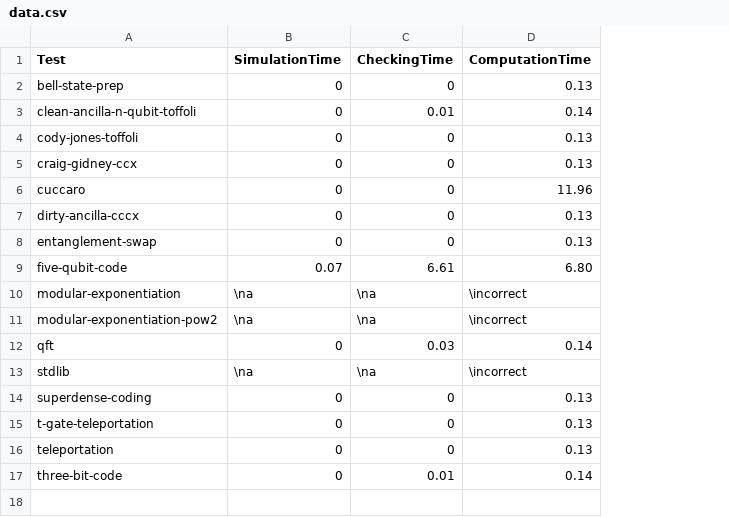
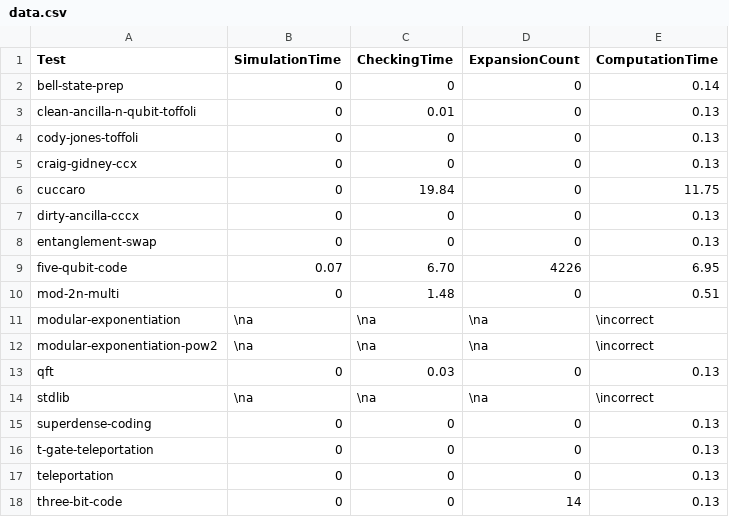
Before and after one commit to kevinyeeeee/qasm-verification, a CSV file: generated-data/data.csv, drawn as a sheet; addresses are those after the commit; the diff names each change by its address in the sheet, - before the commit and + after, or states it on an @@ line.

```diff
--- a/generated-data/data.csv
+++ b/generated-data/data.csv
+column D (ExpansionCount), rows 2-9: 0 | 0 | 0 | 0 | 0 | 0 | 0 | 4226; rows 11-18: \na | \na | 0 | \na | 0 | 0 | 0 | 14
-E2 (ComputationTime): 0.13
+E2 (ComputationTime): 0.14
-E3 (ComputationTime): 0.14
+E3 (ComputationTime): 0.13
-C6 (CheckingTime): 0
+C6 (CheckingTime): 19.84
-E6 (ComputationTime): 11.96
+E6 (ComputationTime): 11.75
-C9 (CheckingTime): 6.61
+C9 (CheckingTime): 6.70
-E9 (ComputationTime): 6.80
+E9 (ComputationTime): 6.95
+row 10: mod-2n-multi | 0 | 1.48 | 0 | 0.51
-E13 (ComputationTime): 0.14
+E13 (ComputationTime): 0.13
-C18 (CheckingTime): 0.01
+C18 (CheckingTime): 0
-E18 (ComputationTime): 0.14
+E18 (ComputationTime): 0.13
```
Also changed, not shown: generated-data/qft.csv, 29 other files.
